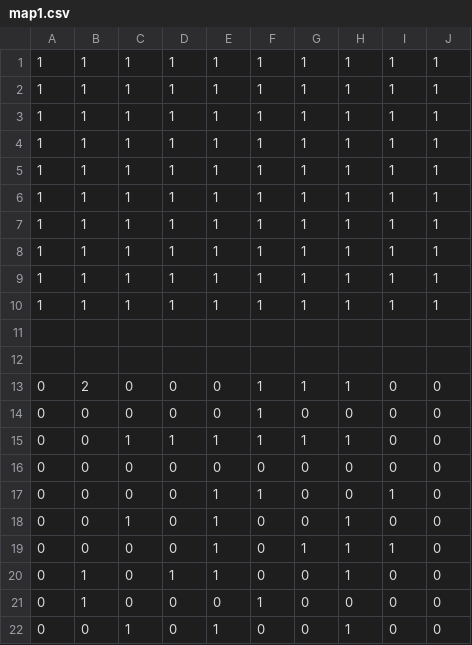
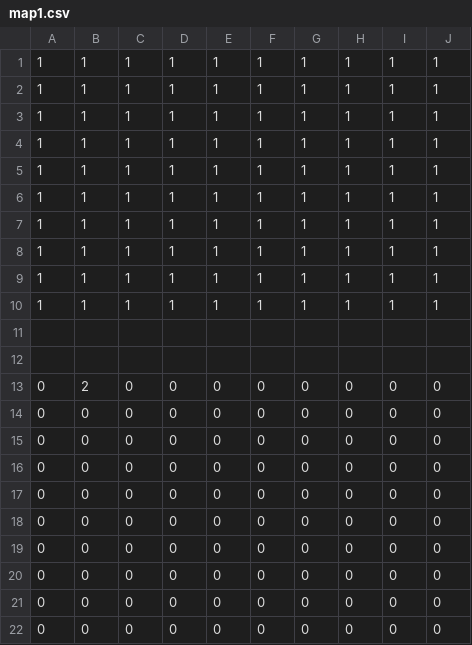
Before and after one commit to RyutoOzawa/TD2_2328_alpha, a CSV file: map/map1.csv, drawn as a sheet.

```diff
--- a/map/map1.csv
+++ b/map/map1.csv
@@ -12,11 +12,11 @@
 					
-0,2,0,0,0,1,1,1,0,0,
-0,0,0,0,0,1,0,0,0,0,
-0,0,1,1,1,1,1,1,0,0,
+0,2,0,0,0,0,0,0,0,0,
 0,0,0,0,0,0,0,0,0,0,
-0,0,0,0,1,1,0,0,1,0,
-0,0,1,0,1,0,0,1,0,0,
-0,0,0,0,1,0,1,1,1,0,
-0,1,0,1,1,0,0,1,0,0,
-0,1,0,0,0,1,0,0,0,0,
-0,0,1,0,1,0,0,1,0,0,
+0,0,0,0,0,0,0,0,0,0,
+0,0,0,0,0,0,0,0,0,0,
+0,0,0,0,0,0,0,0,0,0,
+0,0,0,0,0,0,0,0,0,0,
+0,0,0,0,0,0,0,0,0,0,
+0,0,0,0,0,0,0,0,0,0,
+0,0,0,0,0,0,0,0,0,0,
+0,0,0,0,0,0,0,0,0,0,
```
Also changed, not shown: 3 other files.
